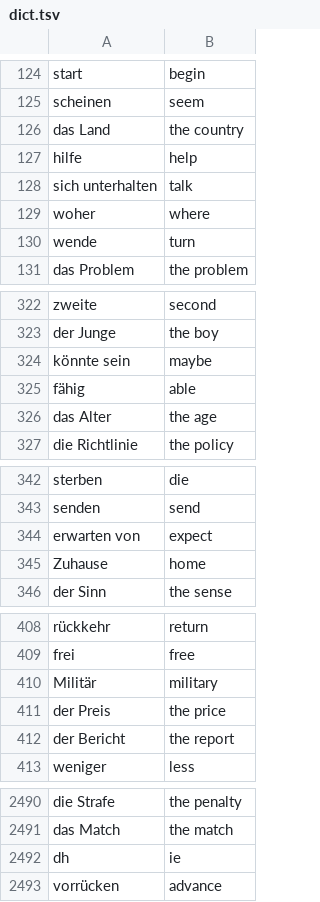
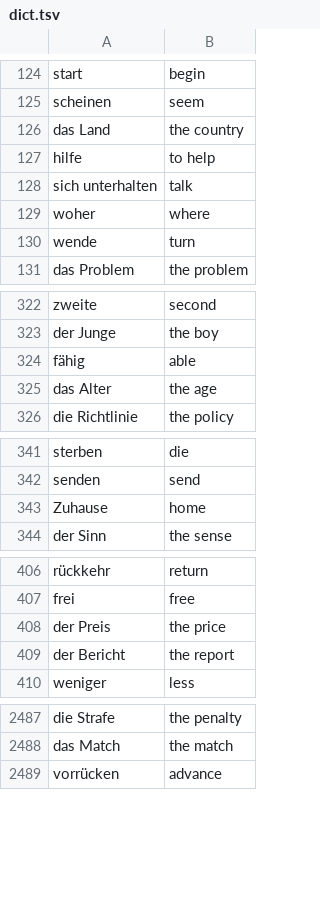
Before and after one commit to lennytmp/german_club, a TSV file: dict.tsv, drawn as a sheet; only a part is shown, gaps mark what is left out; the diff covers the shown part only.

Commit message:
minor dictionary improvements

```diff
--- a/dict.tsv
+++ b/dict.tsv
@@ -126,3 +126,3 @@ scheinen	seem
 das Land	the country
-hilfe	help
+hilfe	to help
 sich unterhalten	talk
@@ -323,3 +323,2 @@ zweite	second
 der Junge	the boy
-könnte sein	maybe
 fähig	able
@@ -343,3 +342,2 @@ sterben	die
 senden	send
-erwarten von	expect
 Zuhause	home
@@ -409,3 +407,2 @@ rückkehr	return
 frei	free
-Militär	military
 der Preis	the price
@@ -2491,3 +2488,2 @@ die Strafe	the penalty
 das Match	the match
-dh	ie
 vorrücken	advance
```
Also changed, not shown: 2 edited cells elsewhere in this file.
